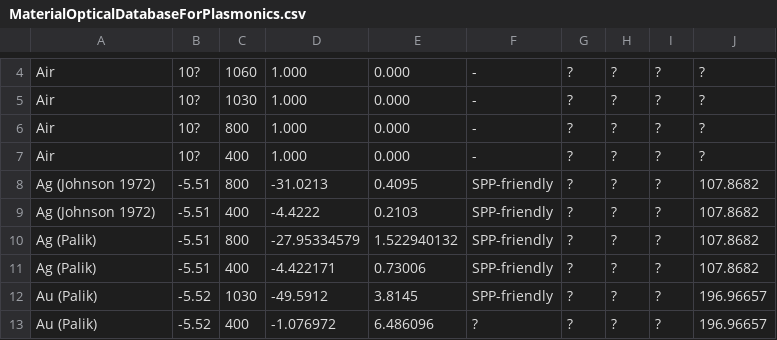
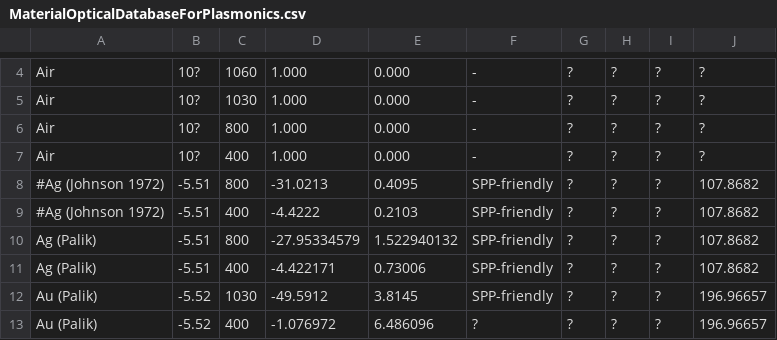
Before and after one commit to tjyderrien/spp-extended-theory, a CSV file: SimpleSPP/MaterialOpticalDatabaseForPlasmonics.csv, drawn as a sheet; only a part is shown, gaps mark what is left out.

```diff
--- a/SimpleSPP/MaterialOpticalDatabaseForPlasmonics.csv
+++ b/SimpleSPP/MaterialOpticalDatabaseForPlasmonics.csv
@@ -7,4 +7,4 @@ Air	10?	800	1.000	0.000	-	?	?	?	?
 Air	10?	400	1.000	0.000	-	?	?	?	?
-Ag (Johnson 1972)	-5.51	800	-31.0213	0.4095	SPP-friendly	?	?	?	107.8682
-Ag (Johnson 1972)	-5.51	400	-4.4222	0.2103	SPP-friendly	?	?	?	107.8682
+#Ag (Johnson 1972)	-5.51	800	-31.0213	0.4095	SPP-friendly	?	?	?	107.8682
+#Ag (Johnson 1972)	-5.51	400	-4.4222	0.2103	SPP-friendly	?	?	?	107.8682
 Ag (Palik)	-5.51	800	-27.95334579	1.522940132	SPP-friendly	?	?	?	107.8682
```
Also changed, not shown: 16 other files.
